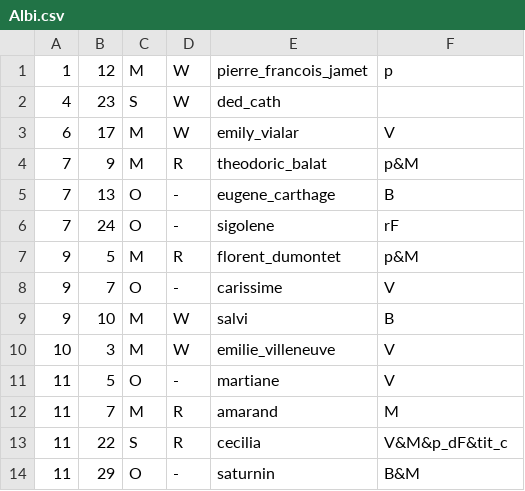
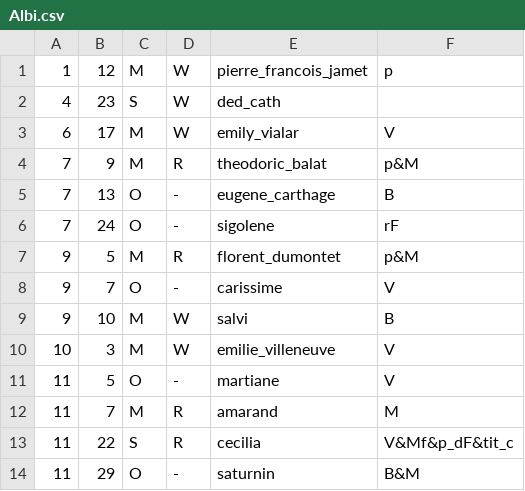
Before and after one commit to MRNL-/LiturgicalCalendarUtils, a CSV file: Continental/Europe/France/Diocese/Albi.csv, drawn as a sheet.

Commit message:
Fixed invalid keys
Fixed saintRank key for some female Martyrs
Added translation for St Roch
Fixed CSV format error in Cahors.csv

```diff
--- a/Continental/Europe/France/Diocese/Albi.csv
+++ b/Continental/Europe/France/Diocese/Albi.csv
@@ -12,3 +12,3 @@
 11;7;M;R;amarand;M
-11;22;S;R;cecilia;V&M&p_dF&tit_c
+11;22;S;R;cecilia;V&Mf&p_dF&tit_c
 11;29;O;-;saturnin;B&M
```
Also changed, not shown: Continental/Europe/France/Diocese/Cahors.csv, Continental/Europe/France/Diocese/Rodez.csv, 2 other files.
